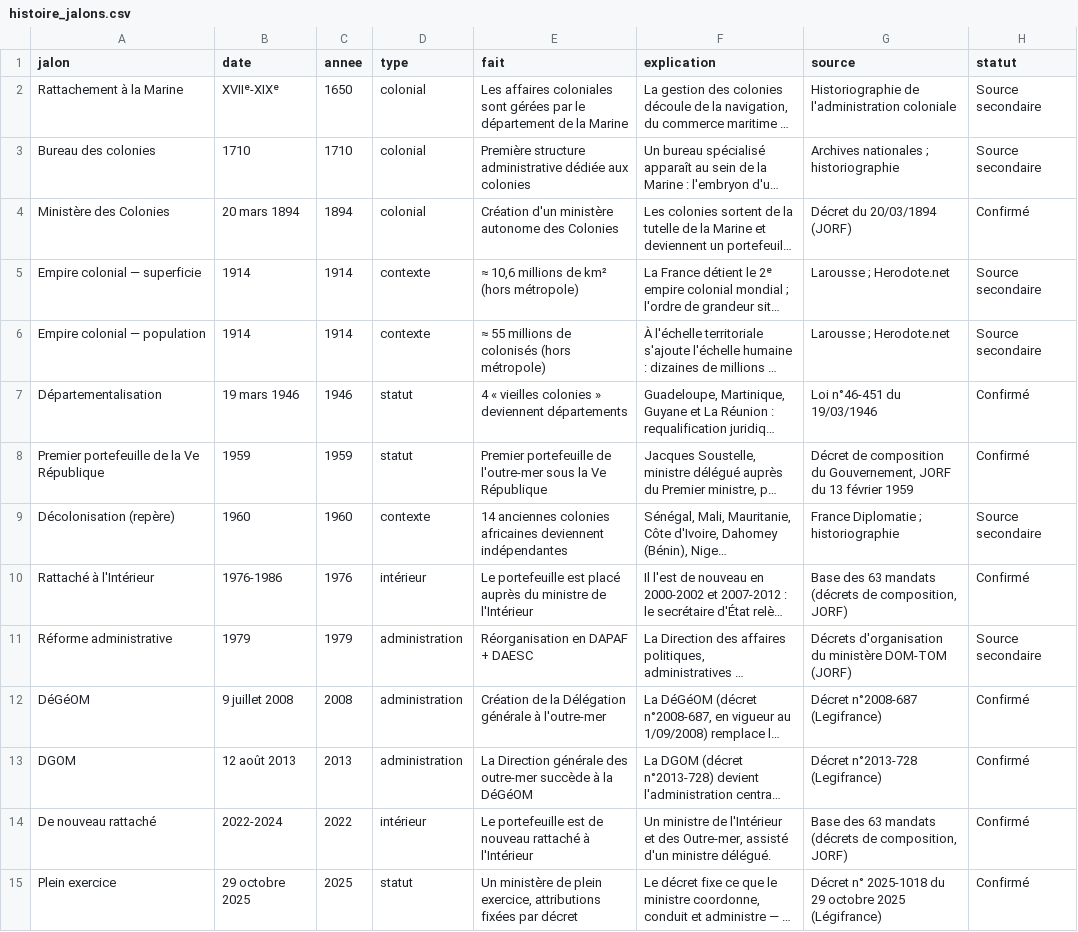
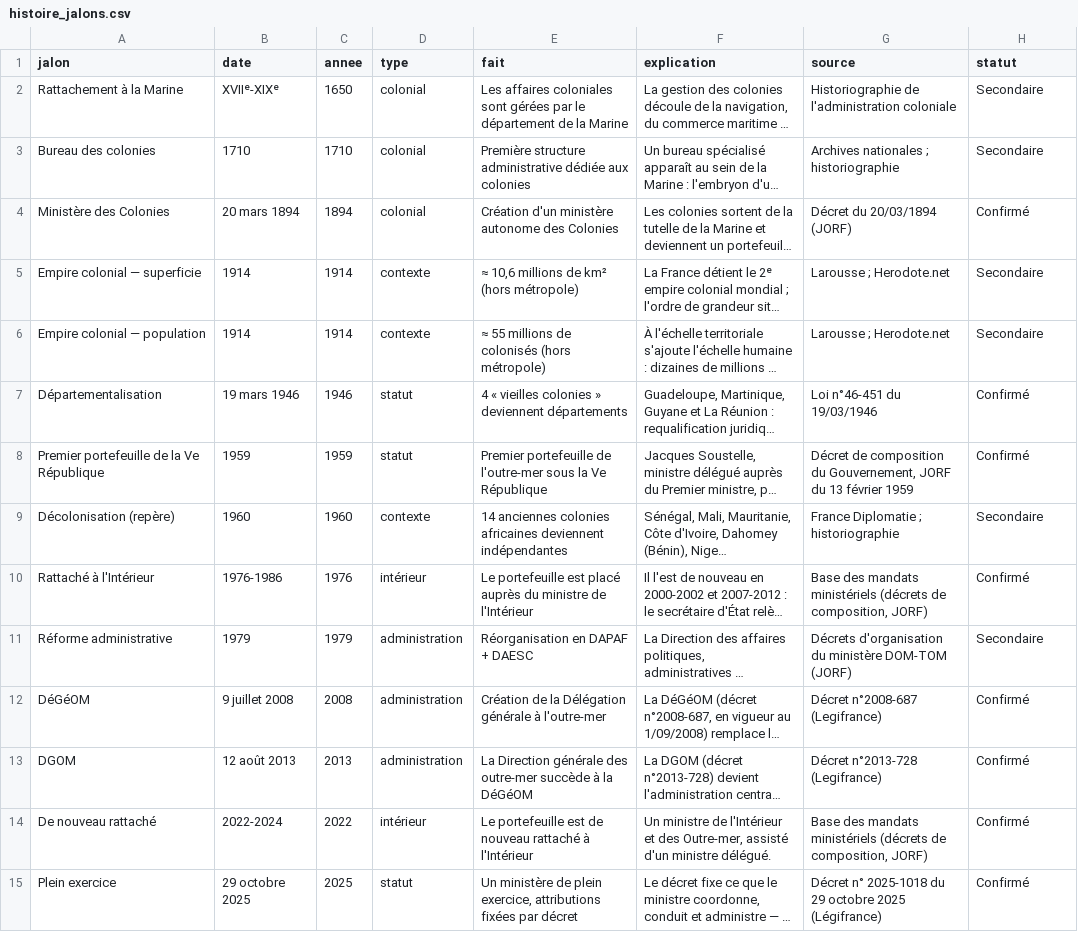
Before and after one commit to jurrutia88/MOM, a CSV file: donnees/histoire_jalons.csv, drawn as a sheet; long unchanged cells end in …; the diff names each change by its address in the sheet, - before the commit and + after, or states it on an @@ line.

```diff
--- a/donnees/histoire_jalons.csv
+++ b/donnees/histoire_jalons.csv
-H2:H3 (statut): Source secondaire
+H2:H3 (statut): Secondaire
-H5:H6 (statut): Source secondaire
+H5:H6 (statut): Secondaire
-H9 (statut): Source secondaire
+H9 (statut): Secondaire
-G10 (source): Base des 63 mandats (décrets de…
+G10 (source): Base des mandats ministériels (décrets de…
-H11 (statut): Source secondaire
+H11 (statut): Secondaire
-G14 (source): Base des 63 mandats (décrets de…
+G14 (source): Base des mandats ministériels (décrets de…
```
Also changed, not shown: donnees/indicateurs.csv, donnees/ministres_mandats.csv, 15 other files.
